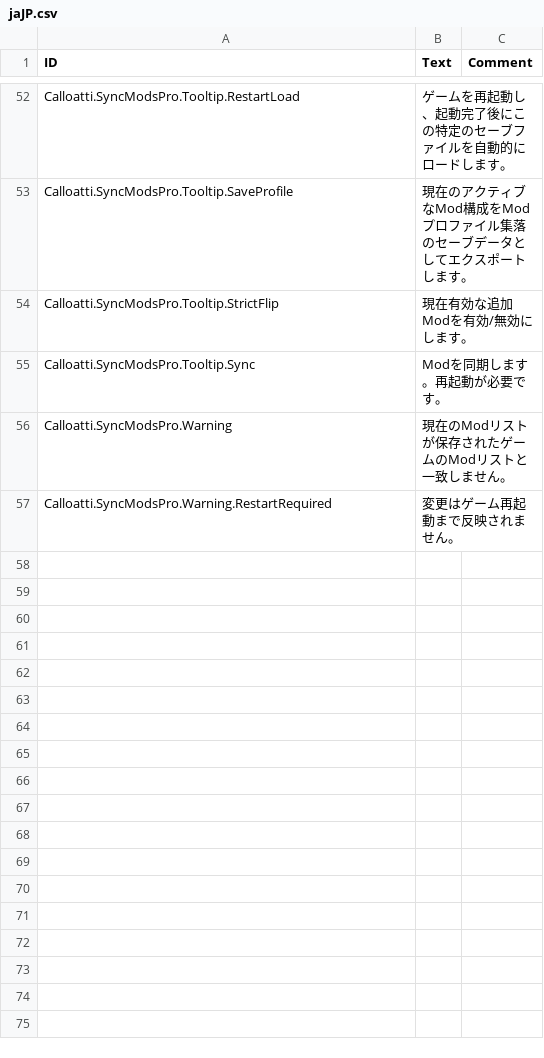
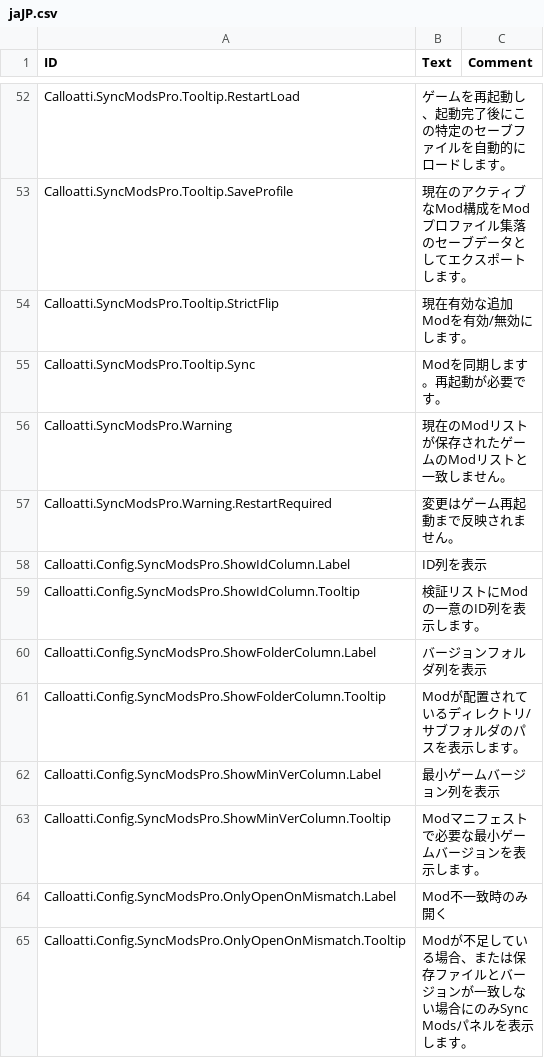
Before and after one commit to calloatti/Sync-Mods-Pro, a CSV file: Version-1.0/Localizations/jaJP.csv, drawn as a sheet; only a part is shown, gaps mark what is left out.

```diff
--- a/Version-1.0/Localizations/jaJP.csv
+++ b/Version-1.0/Localizations/jaJP.csv
@@ -57 +57,9 @@ Calloatti.SyncModsPro.Warning,"現在のModリストが保存されたゲーム
 Calloatti.SyncModsPro.Warning.RestartRequired,"変更はゲーム再起動まで反映されません。",
+Calloatti.Config.SyncModsPro.ShowIdColumn.Label,"ID列を表示",
+Calloatti.Config.SyncModsPro.ShowIdColumn.Tooltip,"検証リストにModの一意のID列を表示します。",
+Calloatti.Config.SyncModsPro.ShowFolderColumn.Label,"バージョンフォルダ列を表示",
+Calloatti.Config.SyncModsPro.ShowFolderColumn.Tooltip,"Modが配置されているディレクトリ/サブフォルダのパスを表示します。",
+Calloatti.Config.SyncModsPro.ShowMinVerColumn.Label,"最小ゲームバージョン列を表示",
+Calloatti.Config.SyncModsPro.ShowMinVerColumn.Tooltip,"Modマニフェストで必要な最小ゲームバージョンを表示します。",
+Calloatti.Config.SyncModsPro.OnlyOpenOnMismatch.Label,"Mod不一致時のみ開く",
+Calloatti.Config.SyncModsPro.OnlyOpenOnMismatch.Tooltip,"Modが不足している場合、または保存ファイルとバージョンが一致しない場合にのみSync Modsパネルを表示します。",
```
Also changed, not shown: Version-1.0/Localizations/frFR.csv, Version-1.0/Localizations/itIT.csv, 21 other files.
